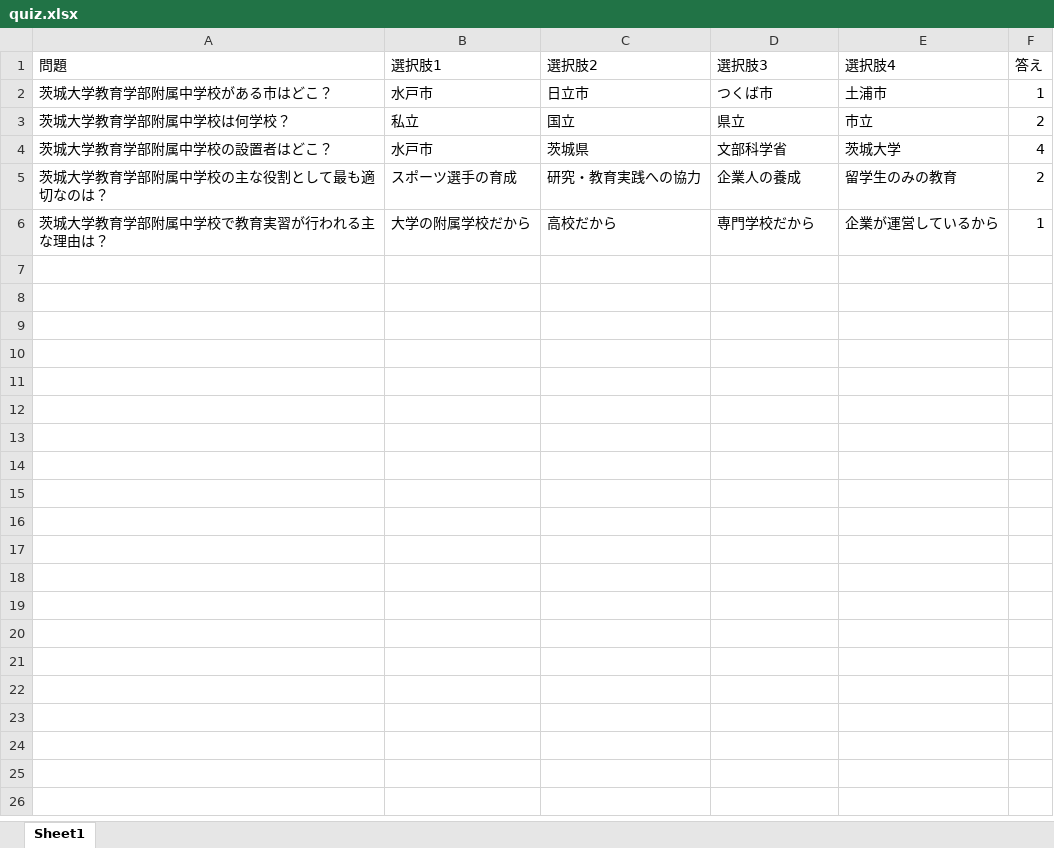
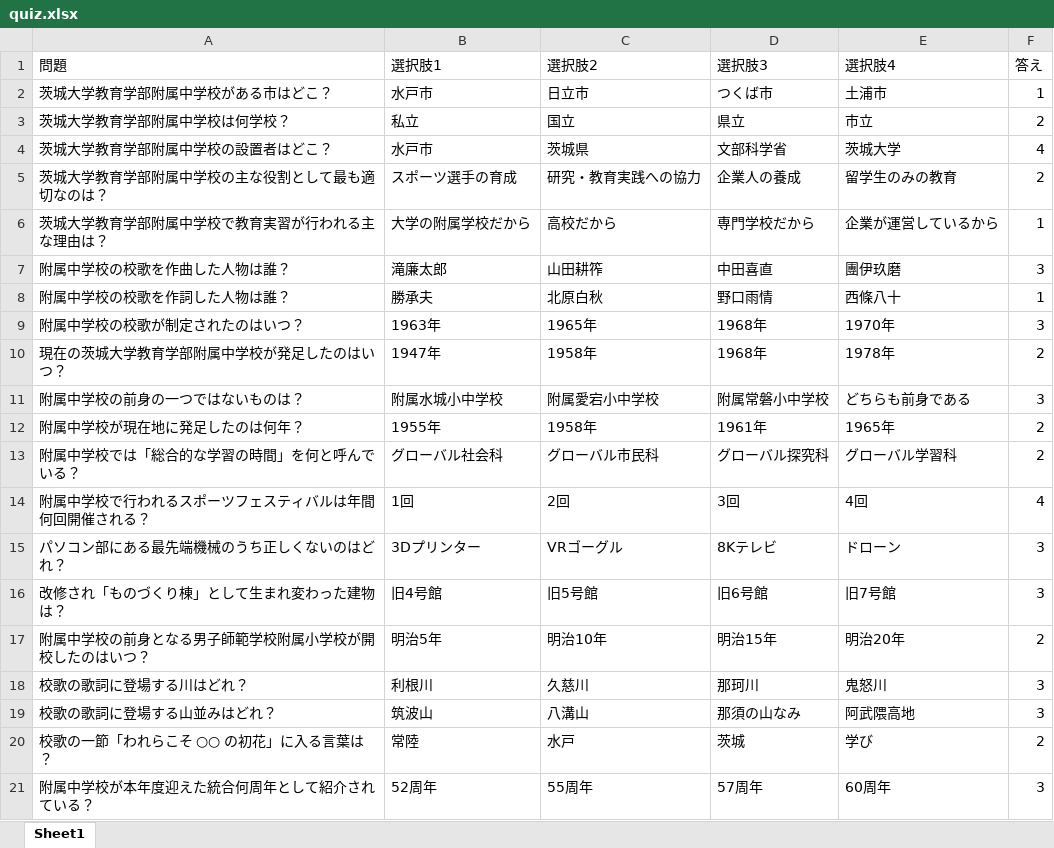
Before and after one commit to sukanjujumuriku-rgb/Ibadai-fuzoku-quiz, an Excel workbook: quiz.xlsx, sheet Sheet1, drawn as a sheet; values as stored, in another font and other column widths than the file's, no borders; the diff names each change by its address in the sheet, - before the commit and + after, or states it on an @@ line.

Commit message:
Update Quiz

```diff
--- a/quiz.xlsx (sheet Sheet1)
+++ b/quiz.xlsx (sheet Sheet1)
+row 7: 附属中学校の校歌を作曲した人物は誰？ | 滝廉太郎 | 山田耕筰 | 中田喜直 | 團伊玖磨 | 3
+row 8: 附属中学校の校歌を作詞した人物は誰？ | 勝承夫 | 北原白秋 | 野口雨情 | 西條八十 | 1
+row 9: 附属中学校の校歌が制定されたのはいつ？ | 1963年 | 1965年 | 1968年 | 1970年 | 3
+row 10: 現在の茨城大学教育学部附属中学校が発足したのはいつ？ | 1947年 | 1958年 | 1968年 | 1978年 | 2
+row 11: 附属中学校の前身の一つではないものは？ | 附属水城小中学校 | 附属愛宕小中学校 | 附属常磐小中学校 | どちらも前身である | 3
+row 12: 附属中学校が現在地に発足したのは何年？ | 1955年 | 1958年 | 1961年 | 1965年 | 2
+row 13: 附属中学校では「総合的な学習の時間」を何と呼んでいる？ | グローバル社会科 | グローバル市民科 | グローバル探究科 | グローバル学習科 | 2
+row 14: 附属中学校で行われるスポーツフェスティバルは年間何回開催される？ | 1回 | 2回 | 3回 | 4回 | 4
+row 15: パソコン部にある最先端機械のうち正しくないのはどれ？ | 3Dプリンター | VRゴーグル | 8Kテレビ | ドローン | 3
+row 16: 改修され「ものづくり棟」として生まれ変わった建物は？ | 旧4号館 | 旧5号館 | 旧6号館 | 旧7号館 | 3
+row 17: 附属中学校の前身となる男子師範学校附属小学校が開校したのはいつ？ | 明治5年 | 明治10年 | 明治15年 | 明治20年 | 2
+row 18: 校歌の歌詞に登場する川はどれ？ | 利根川 | 久慈川 | 那珂川 | 鬼怒川 | 3
+row 19: 校歌の歌詞に登場する山並みはどれ？ | 筑波山 | 八溝山 | 那須の山なみ | 阿武隈高地 | 3
+row 20: 校歌の一節「われらこそ ○○ の初花」に入る言葉は？ | 常陸 | 水戸 | 茨城 | 学び | 2
+row 21: 附属中学校が本年度迎えた統合何周年として紹介されている？ | 52周年 | 55周年 | 57周年 | 60周年 | 3
```
